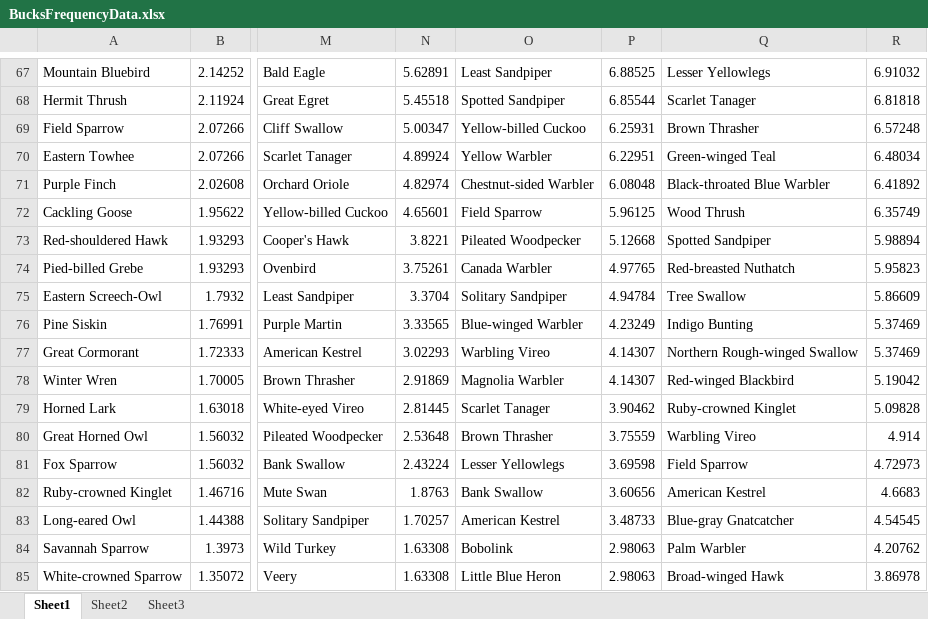
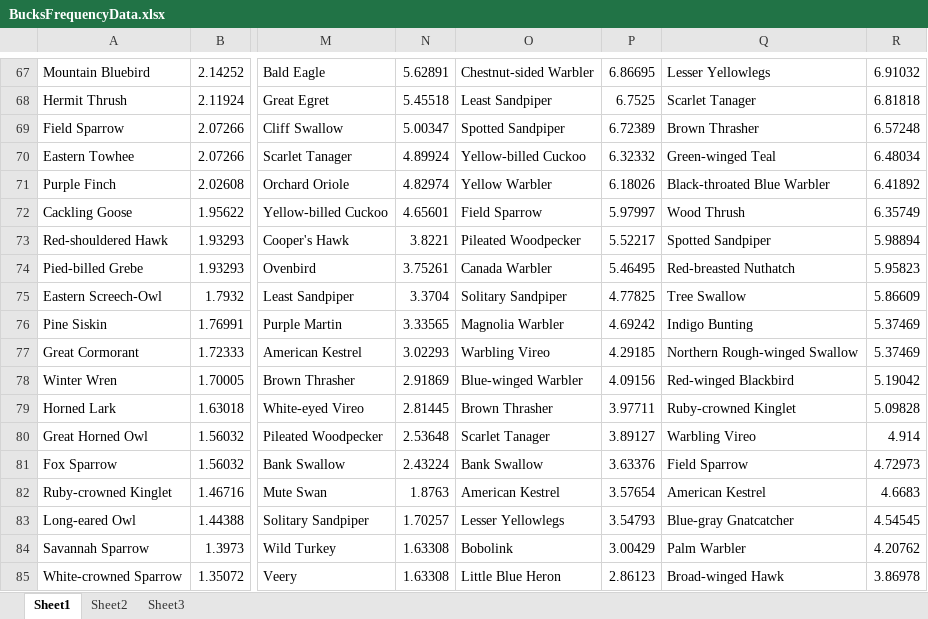
Before and after one commit to KerryL/eBirdDataProcessor, an Excel workbook: eBirdDataProcessor/BucksFrequencyData.xlsx, sheet Sheet1, drawn as a sheet; only a part is shown, gaps mark what is left out; values as stored, in another font and other column widths than the file's, no borders; the diff covers the shown part only; the diff names each change by its address in the sheet, - before the commit and + after, or states it on an @@ line.

```diff
--- a/eBirdDataProcessor/BucksFrequencyData.xlsx (sheet Sheet1)
+++ b/eBirdDataProcessor/BucksFrequencyData.xlsx (sheet Sheet1)
-O67: Least Sandpiper
+O67: Chestnut-sided Warbler
-P67: 6.88525
+P67: 6.86695
-O68: Spotted Sandpiper
+O68: Least Sandpiper
-P68: 6.85544
+P68: 6.7525
-O69: Yellow-billed Cuckoo
+O69: Spotted Sandpiper
-P69: 6.25931
+P69: 6.72389
-O70: Yellow Warbler
+O70: Yellow-billed Cuckoo
-P70: 6.22951
+P70: 6.32332
-O71: Chestnut-sided Warbler
+O71: Yellow Warbler
-P71: 6.08048
+P71: 6.18026
-P72: 5.96125
+P72: 5.97997
-P73: 5.12668
+P73: 5.52217
-P74: 4.97765
+P74: 5.46495
-P75: 4.94784
+P75: 4.77825
-O76: Blue-winged Warbler
+O76: Magnolia Warbler
-P76: 4.23249
+P76: 4.69242
-P77: 4.14307
+P77: 4.29185
-O78: Magnolia Warbler
+O78: Blue-winged Warbler
-P78: 4.14307
+P78: 4.09156
-O79: Scarlet Tanager
+O79: Brown Thrasher
-P79: 3.90462
+P79: 3.97711
-O80: Brown Thrasher
+O80: Scarlet Tanager
-P80: 3.75559
+P80: 3.89127
-O81: Lesser Yellowlegs
+O81: Bank Swallow
-P81: 3.69598
+P81: 3.63376
-O82: Bank Swallow
+O82: American Kestrel
-P82: 3.60656
+P82: 3.57654
-O83: American Kestrel
+O83: Lesser Yellowlegs
-P83: 3.48733
+P83: 3.54793
-P84: 2.98063
+P84: 3.00429
-P85: 2.98063
+P85: 2.86123
```
Also changed, not shown: 333 edited cells elsewhere in this sheet.
